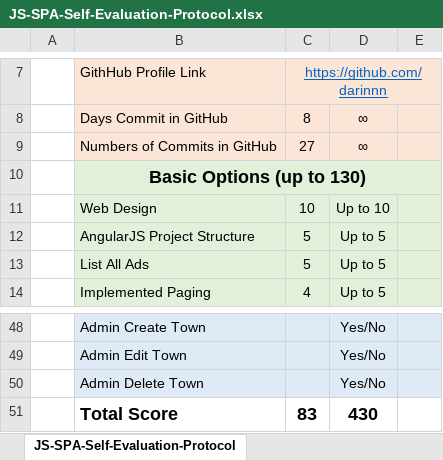
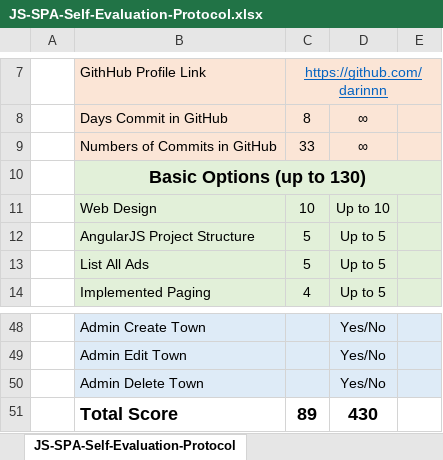
Before and after one commit to daringeorgiev/adsAngular, an Excel workbook: JS-SPA-Self-Evaluation-Protocol.xlsx, sheet JS-SPA-Self-Evaluation-Protocol, drawn as a sheet; only a part is shown, gaps mark what is left out; values as stored, in another font and other column widths than the file's, no borders; the diff names each change by its address in the sheet, - before the commit and + after, or states it on an @@ line.

```diff
--- a/JS-SPA-Self-Evaluation-Protocol.xlsx (sheet JS-SPA-Self-Evaluation-Protocol)
+++ b/JS-SPA-Self-Evaluation-Protocol.xlsx (sheet JS-SPA-Self-Evaluation-Protocol)
-C9: 27
+C9: 33
-C51: 83
+C51: 89
```
Also changed, not shown: 18 other files.
